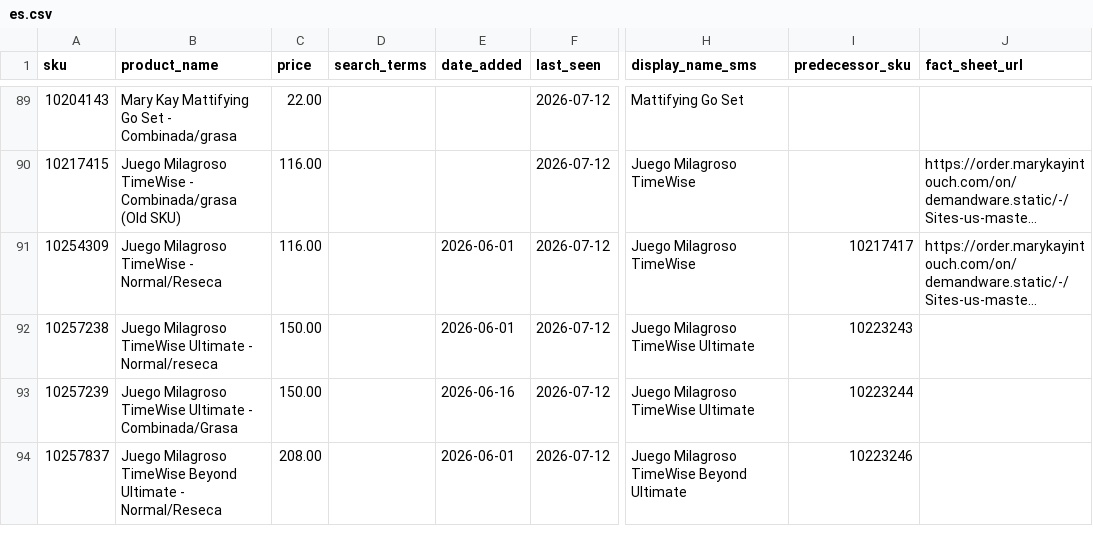
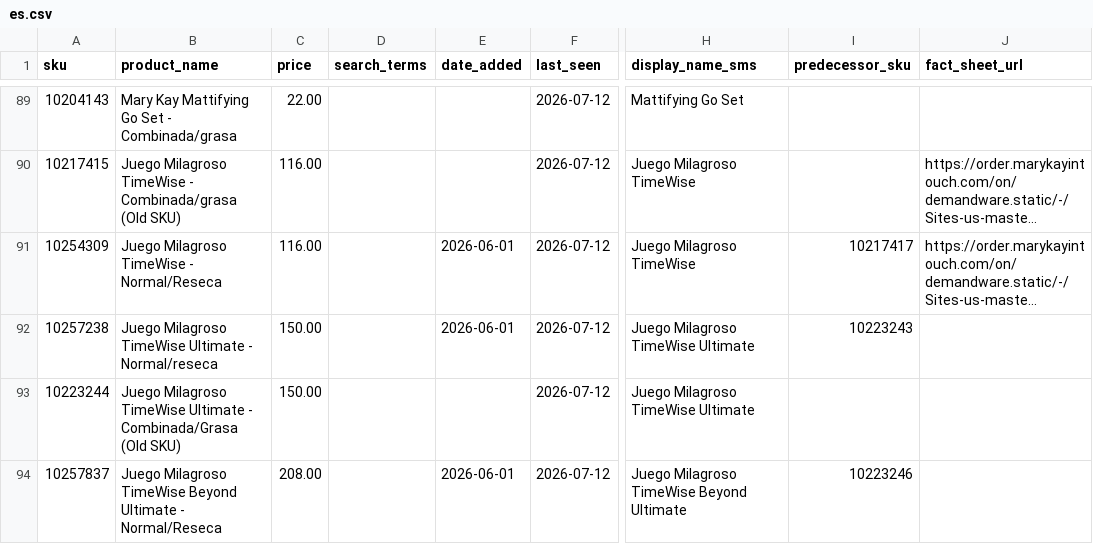
Before and after one commit to esuarkb/mypinkassistant, a CSV file: catalog/es.csv, drawn as a sheet; only a part is shown, gaps mark what is left out; long unchanged cells end in …; the diff covers the shown part only; the diff names each change by its address in the sheet, - before the commit and + after, or states it on an @@ line.

```diff
--- a/catalog/es.csv
+++ b/catalog/es.csv
-A93 (sku): 10257239
+A93 (sku): 10223244
-B93 (product_name): …- Combinada/Grasa
+B93 (product_name): …- Combinada/Grasa (Old SKU)
-E93 (date_added): 2026-06-16
+E93 (date_added): (empty)
-I93 (predecessor_sku): 10223244
+I93 (predecessor_sku): (empty)
```
Also changed, not shown: 2 added rows, 2 removed rows and 4 edited cells elsewhere in this file, catalog/en.csv, 6 other files.
